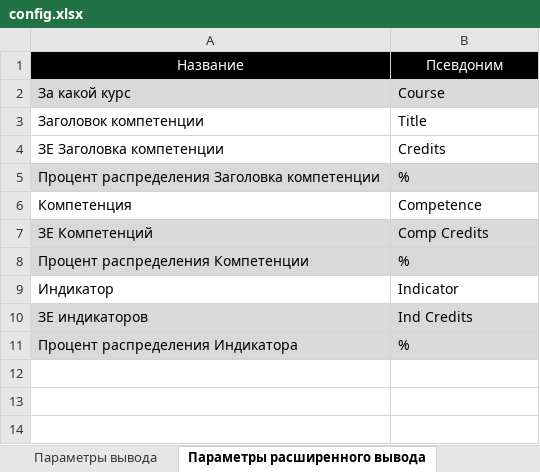
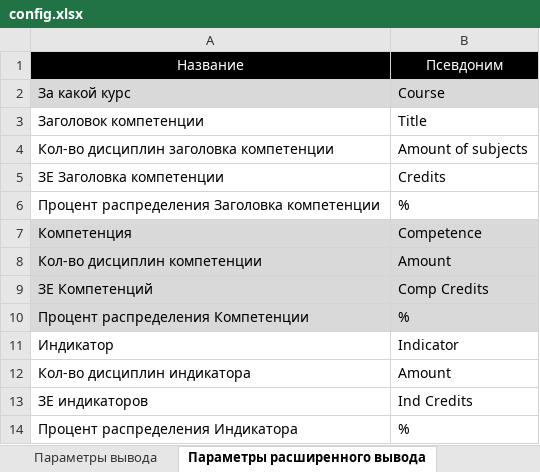
Before and after one commit to ekhalturin-ki15/SPA-SFU2, an Excel workbook: config.xlsx, sheet Параметры расширенного вывода, drawn as a sheet; values as stored, in another font and other column widths than the file's, no borders; addresses are those after the commit; the diff names each change by its address in the sheet, - before the commit and + after, or states it on an @@ line.

Commit message:
v 1.10 Вывод количества дисциплин, формирующих компетенцию

```diff
--- a/config.xlsx (sheet Параметры расширенного вывода)
+++ b/config.xlsx (sheet Параметры расширенного вывода)
+row 4: Кол-во дисциплин заголовка компетенции | Amount of subjects
-A6:B6 fill: #D9D9D9
+A6:B6 fill: none
-A7:B7 fill: none
+A7:B7 fill: #D9D9D9
+row 8: Кол-во дисциплин компетенции | Amount
+row 12: Кол-во дисциплин индикатора | Amount
-A13:B14 fill: #D9D9D9
+A13:B14 fill: none
```
Also changed, not shown: sheet Параметры, 7 other files.
